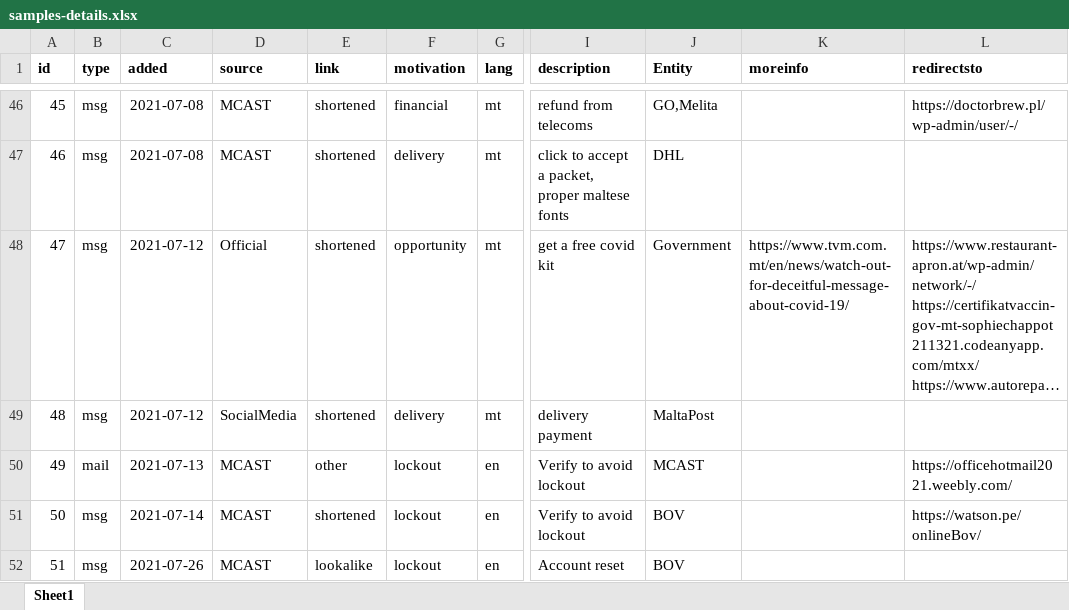
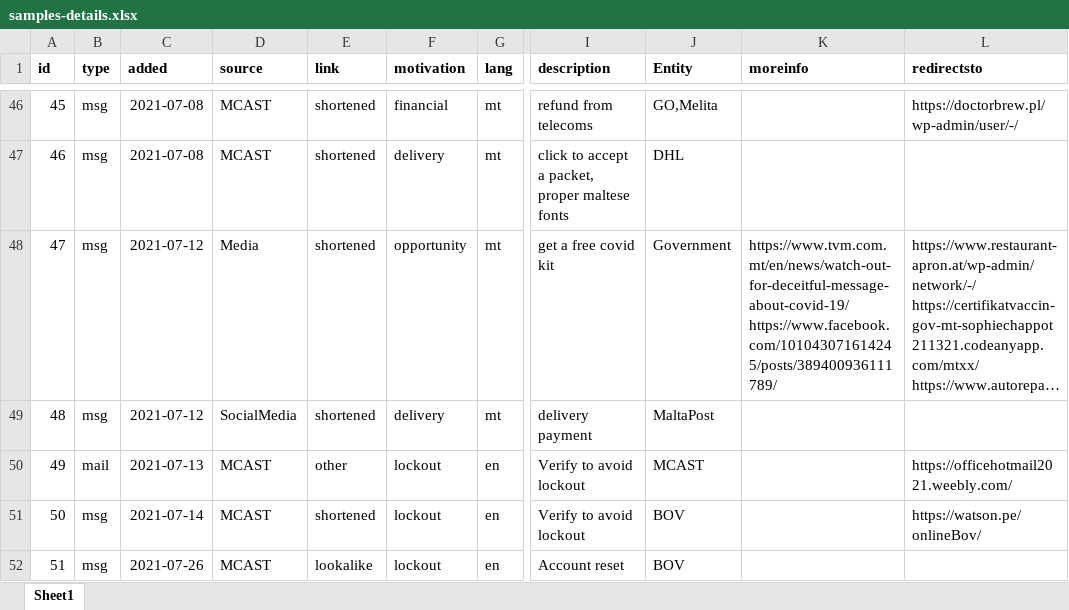
Before and after one commit to robert-abela/malta-phishing-samples, an Excel workbook: samples-details.xlsx, sheet Sheet1, drawn as a sheet; only a part is shown, gaps mark what is left out; long unchanged cells end in …; values as stored, in another font and other column widths than the file's, no borders; ↵ is a line break in a cell; the diff names each change by its address in the sheet, - before the commit and + after, or states it on an @@ line.

```diff
--- a/samples-details.xlsx (sheet Sheet1)
+++ b/samples-details.xlsx (sheet Sheet1)
-D48 (source): Official
+D48 (source): Media
-K48 (moreinfo): https://www.tvm.com.mt/en/news/watch-out-for-deceitful-message-about-covid-19/
+K48 (moreinfo): https://www.tvm.com.mt/en/news/watch-out-for-deceitful-message-about-covid-19/ ↵ https://www.facebook.com/101043071614245/posts/389400936111789/
```
Also changed, not shown: 3 other files.
